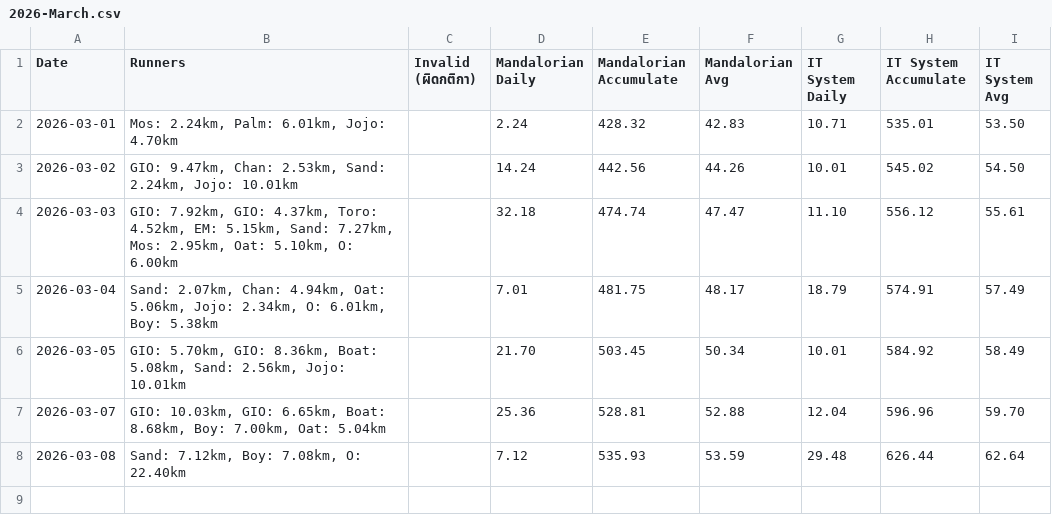
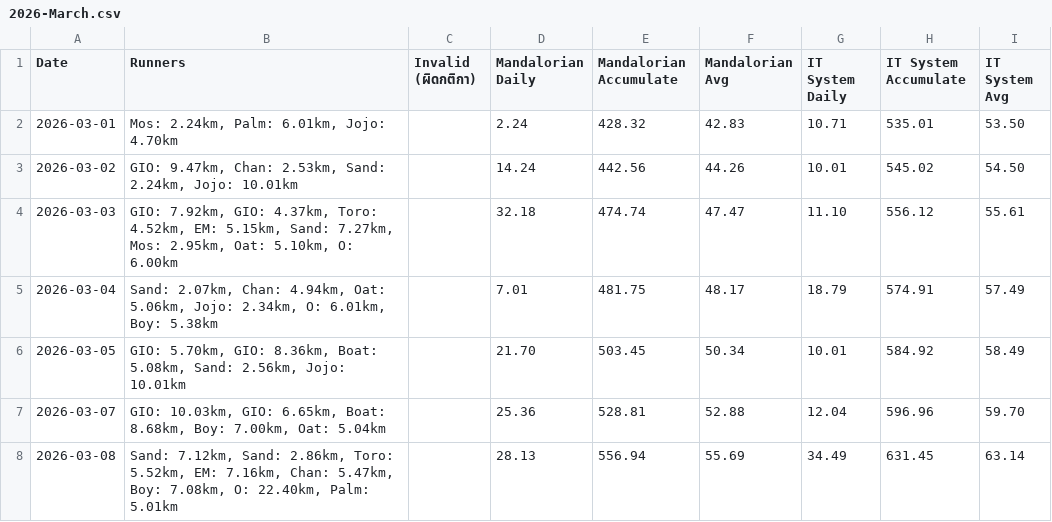
Before and after one commit to giornoadd/ntl-running-tournaments, a CSV file: results/2026-March.csv, drawn as a sheet.

```diff
--- a/results/2026-March.csv
+++ b/results/2026-March.csv
@@ -7,2 +7,2 @@ Date,Runners,Invalid (ผิดกติกา),Mandalorian Daily,Mandalorian Ac
 2026-03-07,"GIO: 10.03km, GIO: 6.65km, Boat: 8.68km, Boy: 7.00km, Oat: 5.04km",,25.36,528.81,52.88,12.04,596.96,59.70
-2026-03-08,"Sand: 7.12km, Boy: 7.08km, O: 22.40km",,7.12,535.93,53.59,29.48,626.44,62.64
+2026-03-08,"Sand: 7.12km, Sand: 2.86km, Toro: 5.52km, EM: 7.16km, Chan: 5.47km, Boy: 7.08km, O: 22.40km, Palm: 5.01km",,28.13,556.94,55.69,34.49,631.45,63.14
```
Also changed, not shown: 36 other files.
